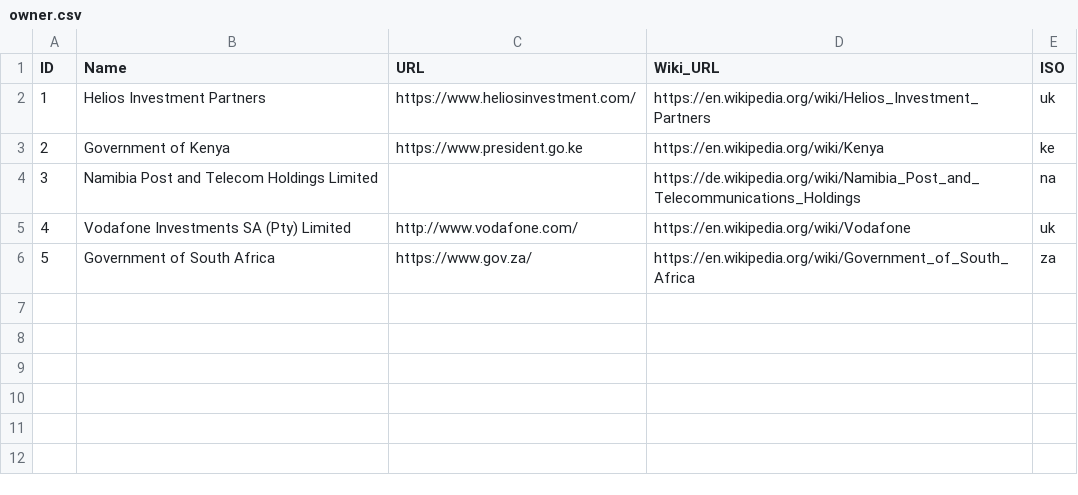
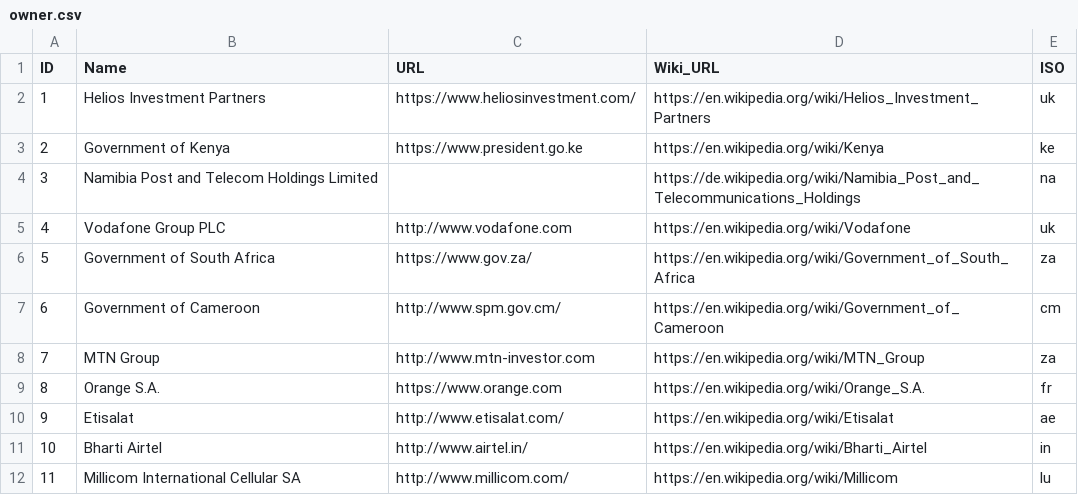
Before and after one commit to open-telecom-data/spectrum-assignments, a CSV file: owner.csv, drawn as a sheet.

Commit message:
added ownership profiles for Vodafone, MTN, Millicom, Airtel

```diff
--- a/owner.csv
+++ b/owner.csv
@@ -4,3 +4,9 @@
 3,"Namibia Post and Telecom Holdings Limited",,"https://de.wikipedia.org/wiki/Namibia_Post_and_Telecommunications_Holdings","na"
-4,"Vodafone Investments SA (Pty) Limited","http://www.vodafone.com/","https://en.wikipedia.org/wiki/Vodafone","uk"
+4,"Vodafone Group PLC","http://www.vodafone.com","https://en.wikipedia.org/wiki/Vodafone","uk"
 5,"Government of South Africa","https://www.gov.za/","https://en.wikipedia.org/wiki/Government_of_South_Africa","za"
+6,"Government of Cameroon","http://www.spm.gov.cm/","https://en.wikipedia.org/wiki/Government_of_Cameroon","cm"
+7,"MTN Group","http://www.mtn-investor.com","https://en.wikipedia.org/wiki/MTN_Group","za"
+8,"Orange S.A.","https://www.orange.com","https://en.wikipedia.org/wiki/Orange_S.A.","fr"
+9,"Etisalat","http://www.etisalat.com/","https://en.wikipedia.org/wiki/Etisalat","ae"
+10,"Bharti Airtel","http://www.airtel.in/","https://en.wikipedia.org/wiki/Bharti_Airtel","in"
+11,"Millicom International Cellular SA","http://www.millicom.com/","https://en.wikipedia.org/wiki/Millicom","lu"
```
Also changed, not shown: spectrumLicense.csv, 1 other file.
